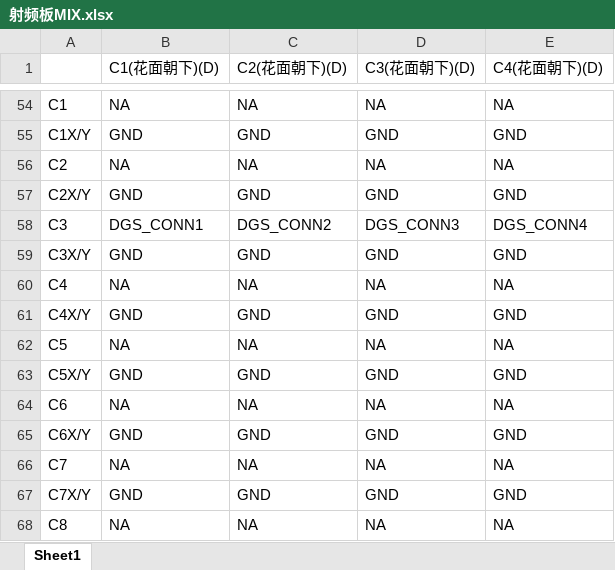
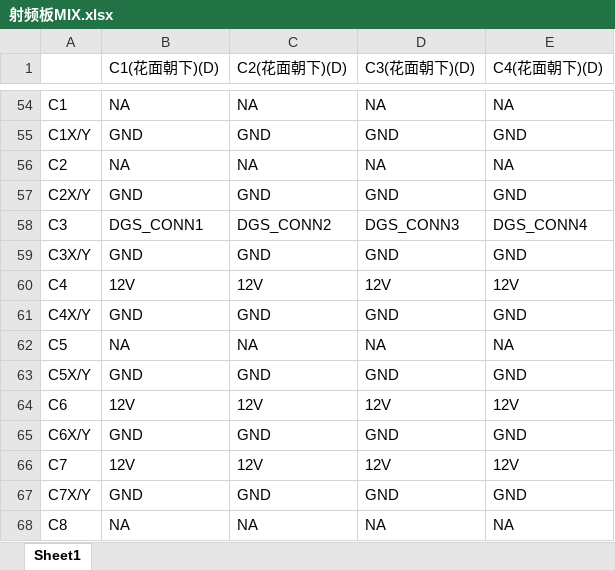
Before and after one commit to fzp1234/NCATEST, an Excel workbook: board_list/射频板MIX.xlsx, sheet Sheet1, drawn as a sheet; only a part is shown, gaps mark what is left out; values as stored, in another font and other column widths than the file's, no borders; the diff names each change by its address in the sheet, - before the commit and + after, or states it on an @@ line.

```diff
--- a/board_list/射频板MIX.xlsx (sheet Sheet1)
+++ b/board_list/射频板MIX.xlsx (sheet Sheet1)
-B60 (C1(花面朝下)(D)): NA
+B60 (C1(花面朝下)(D)): 12V
-C60 (C2(花面朝下)(D)): NA
+C60 (C2(花面朝下)(D)): 12V
-D60 (C3(花面朝下)(D)): NA
+D60 (C3(花面朝下)(D)): 12V
-E60 (C4(花面朝下)(D)): NA
+E60 (C4(花面朝下)(D)): 12V
-B64 (C1(花面朝下)(D)): NA
+B64 (C1(花面朝下)(D)): 12V
-C64 (C2(花面朝下)(D)): NA
+C64 (C2(花面朝下)(D)): 12V
-D64 (C3(花面朝下)(D)): NA
+D64 (C3(花面朝下)(D)): 12V
-E64 (C4(花面朝下)(D)): NA
+E64 (C4(花面朝下)(D)): 12V
-B66 (C1(花面朝下)(D)): NA
+B66 (C1(花面朝下)(D)): 12V
-C66 (C2(花面朝下)(D)): NA
+C66 (C2(花面朝下)(D)): 12V
-D66 (C3(花面朝下)(D)): NA
+D66 (C3(花面朝下)(D)): 12V
-E66 (C4(花面朝下)(D)): NA
+E66 (C4(花面朝下)(D)): 12V
```
Also changed, not shown: 18 other files.
